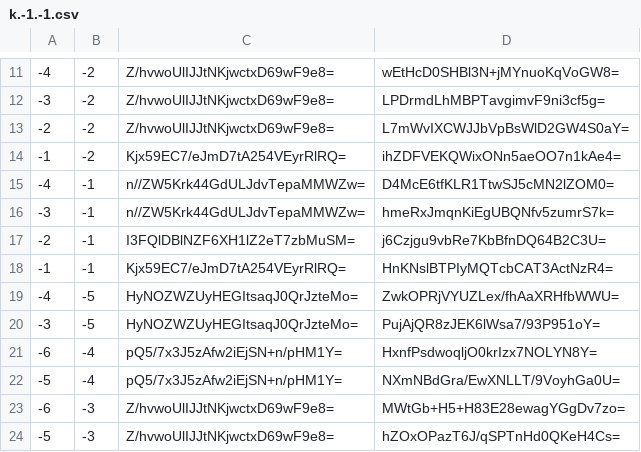
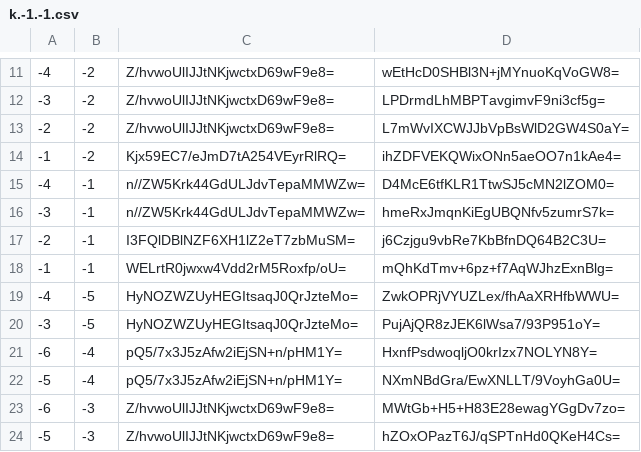
Before and after one commit to counterfitninja/netherlower, a CSV file: tiles/zoom.-1/metadata/k.-1.-1.csv, drawn as a sheet; only a part is shown, gaps mark what is left out.

```diff
--- a/tiles/zoom.-1/metadata/k.-1.-1.csv
+++ b/tiles/zoom.-1/metadata/k.-1.-1.csv
@@ -17,3 +17,3 @@
 -2,-1,I3FQlDBlNZF6XH1lZ2eT7zbMuSM=,j6Czjgu9vbRe7KbBfnDQ64B2C3U=
--1,-1,Kjx59EC7/eJmD7tA254VEyrRlRQ=,HnKNslBTPIyMQTcbCAT3ActNzR4=
+-1,-1,WELrtR0jwxw4Vdd2rM5Roxfp/oU=,mQhKdTmv+6pz+f7AqWJhzExnBlg=
 -4,-5,HyNOZWZUyHEGItsaqJ0QrJzteMo=,ZwkOPRjVYUZLex/fhAaXRHfbWWU=
```
Also changed, not shown: tiles/zoom.-1/metadata/k.-1.0.csv, tiles/zoom.-1/metadata/k.0.-1.csv, 52 other files.
